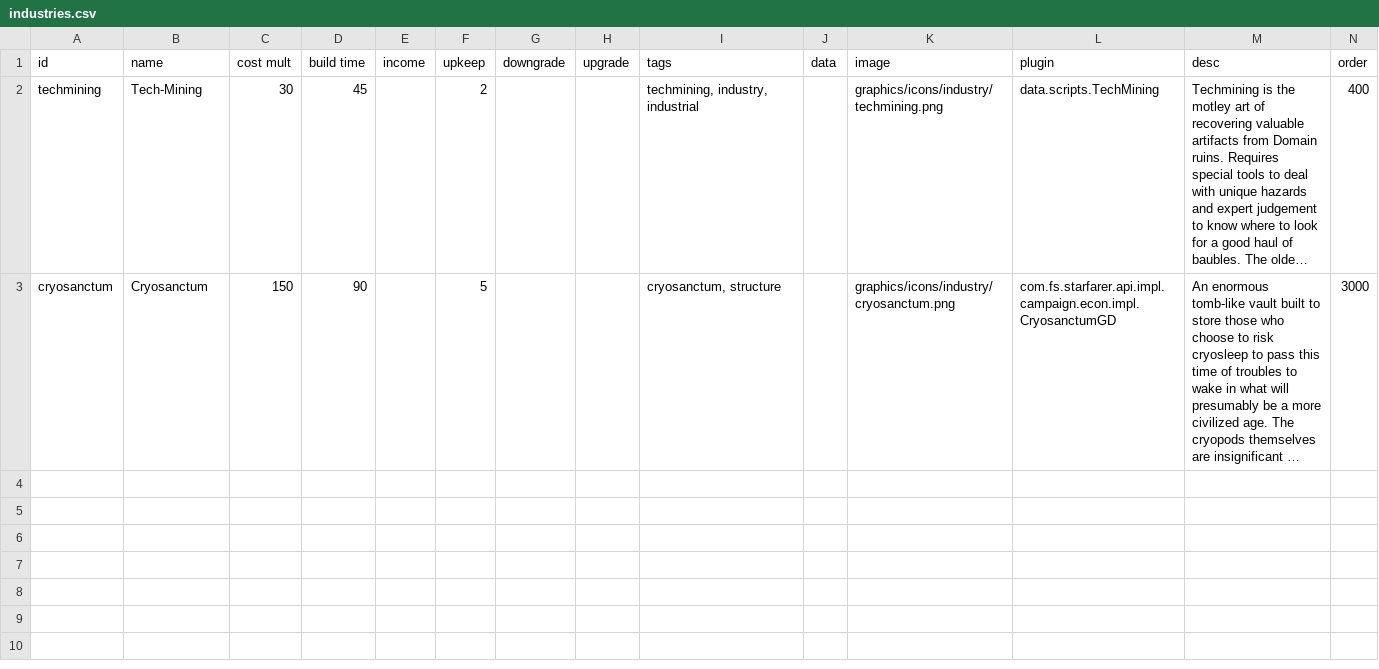
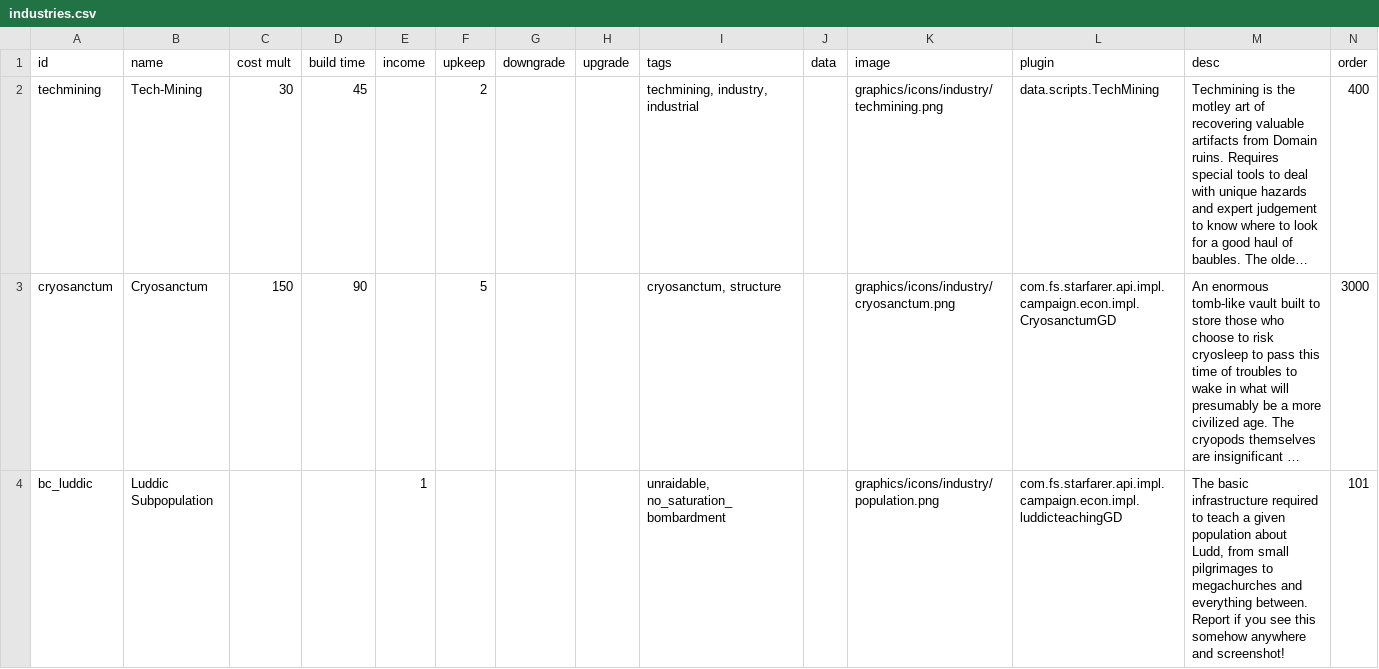
Before and after one commit to TechpriestEnginseer/solid-winner2, a CSV file: data/campaign/industries.csv, drawn as a sheet; only a part is shown; long unchanged cells end in …; rows hold the shown columns only; the diff names each change by its address in the sheet, - before the commit and + after, or states it on an @@ line.

```diff
--- a/data/campaign/industries.csv
+++ b/data/campaign/industries.csv
+row 4: bc_luddic | Luddic Subpopulation |  |  | 1 |  |  |  | unraidable, no_saturation_bombardment |  | graphics/icons/industry/population.png | com.fs.starfarer.api.impl.campaign.econ.impl.luddicteachingGD | The basic infrastructure required to teach a given population about Ludd, from small pilgrimages to megachurches and everything between. Report if you see this somehow anywhere and screenshot! | 101
```
Also changed, not shown: 8 other files.
